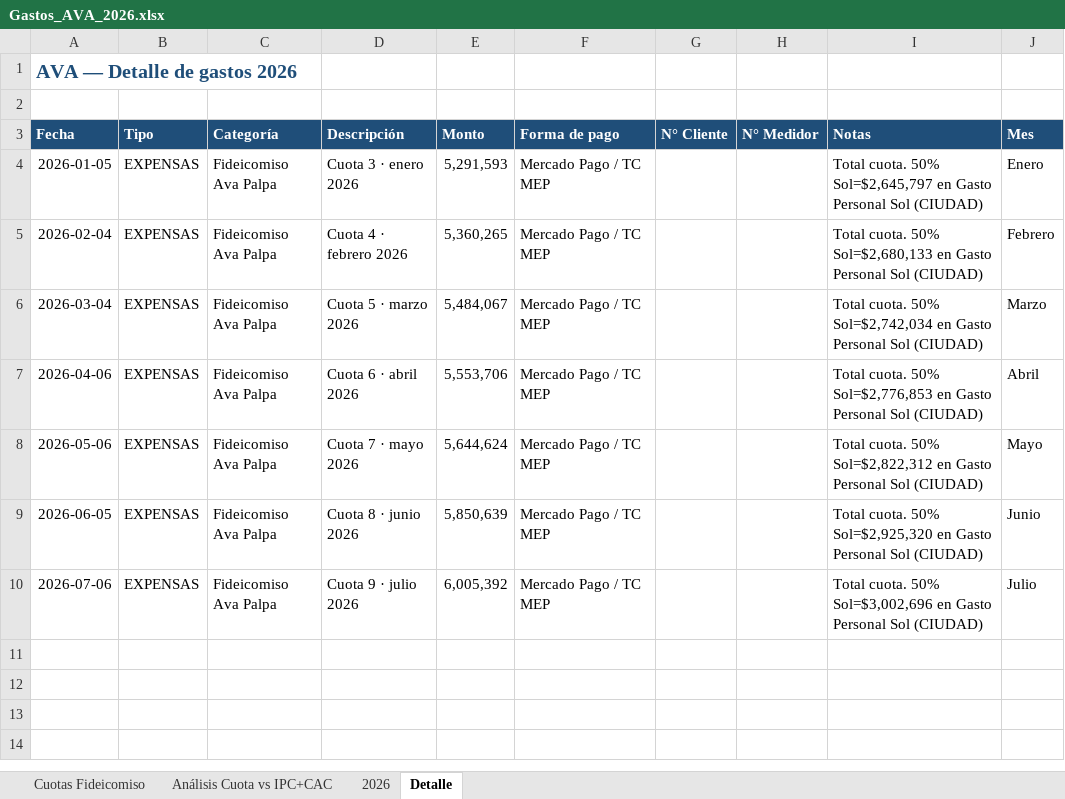
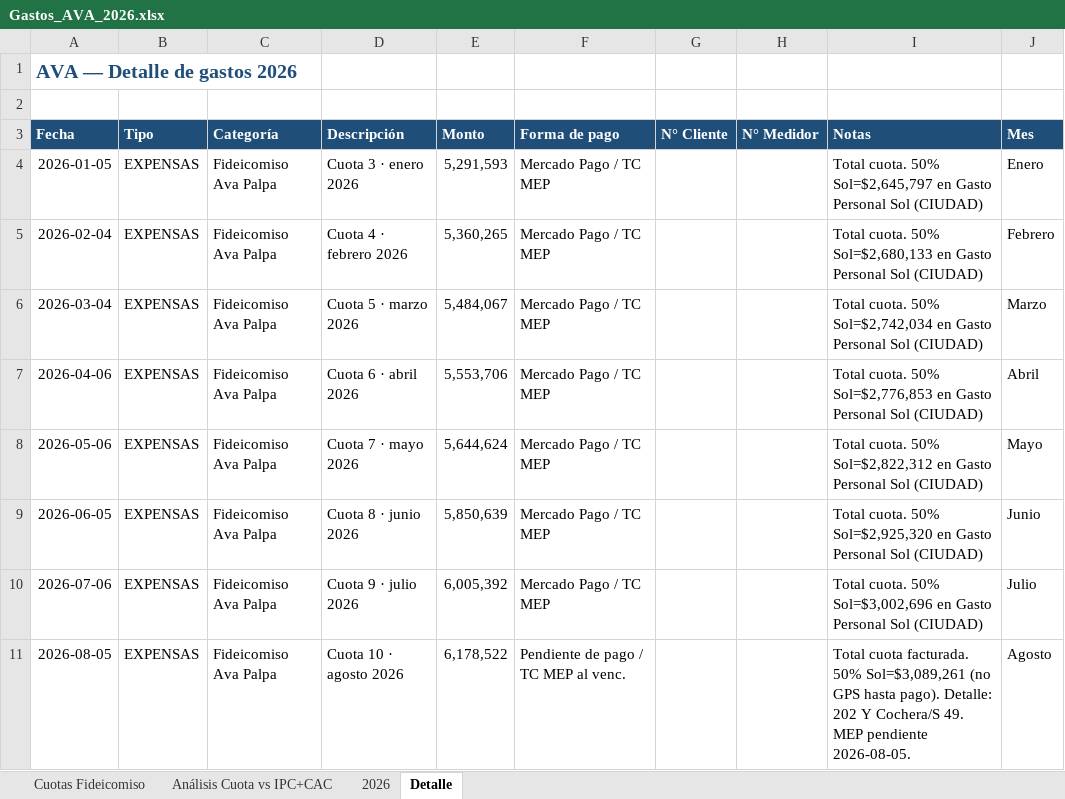
Before and after one commit to solzito148/budget, an Excel workbook: AVA/Gastos_AVA_2026.xlsx, sheet Detalle, drawn as a sheet; values as stored, in another font and other column widths than the file's, no borders; the diff names each change by its address in the sheet, - before the commit and + after, or states it on an @@ line.

```diff
--- a/AVA/Gastos_AVA_2026.xlsx (sheet Detalle)
+++ b/AVA/Gastos_AVA_2026.xlsx (sheet Detalle)
+row 11: 2026-08-05 | EXPENSAS | Fideicomiso Ava Palpa | Cuota 10 · agosto 2026 | 6,178,522 | Pendiente de pago / TC MEP al venc. |  |  | Total cuota facturada. 50% Sol=$3,089,261 (no GPS hasta pago). Detalle: 202 Y Cochera/S 49. MEP pendiente 2026-08-05. | Agosto
```
Also changed, not shown: sheet Cuotas Fideicomiso, sheet Análisis Cuota vs IPC+CAC, sheet 2026, CIUDAD/Gastos_CIUDAD_1132_2026.xlsx, SOL/Gastos_SOL_2026.xlsx, 2 other files.
